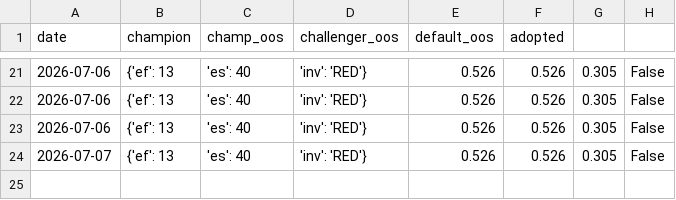
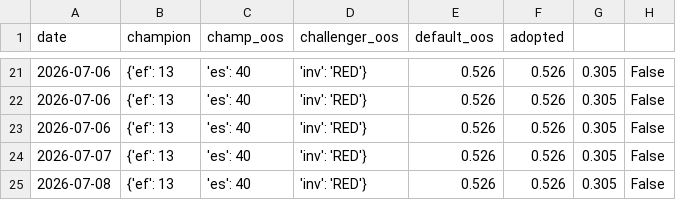
Before and after one commit to gaoyan198/homily-bot, a CSV file: homily_refine_log.csv, drawn as a sheet; only a part is shown, gaps mark what is left out; the diff names each change by its address in the sheet, - before the commit and + after, or states it on an @@ line.

```diff
--- a/homily_refine_log.csv
+++ b/homily_refine_log.csv
+row 25: 2026-07-08 | {'ef': 13 | 'es': 40 | 'inv': 'RED'} | 0.526 | 0.526 | 0.305 | False
```
Also changed, not shown: 1 other file.
